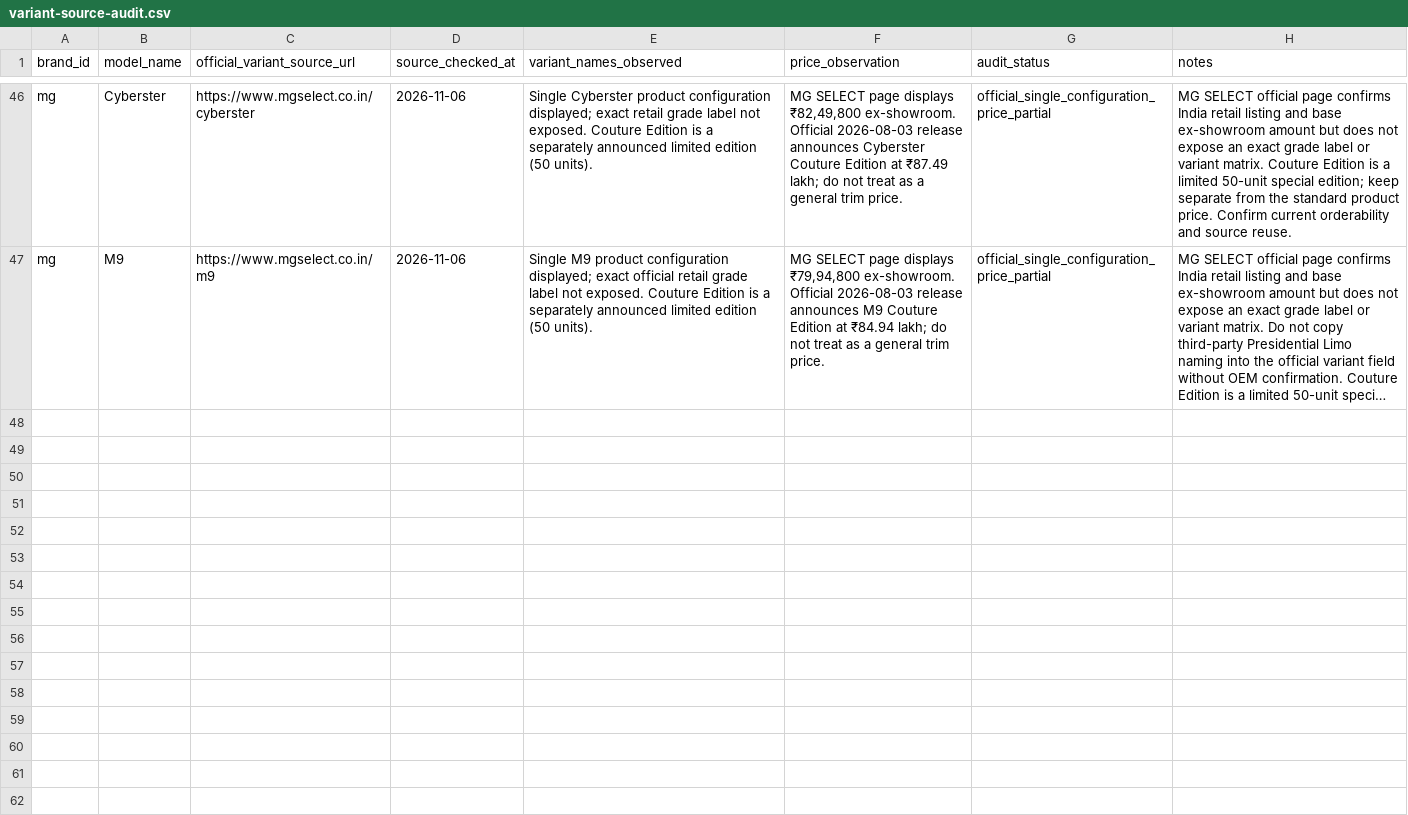
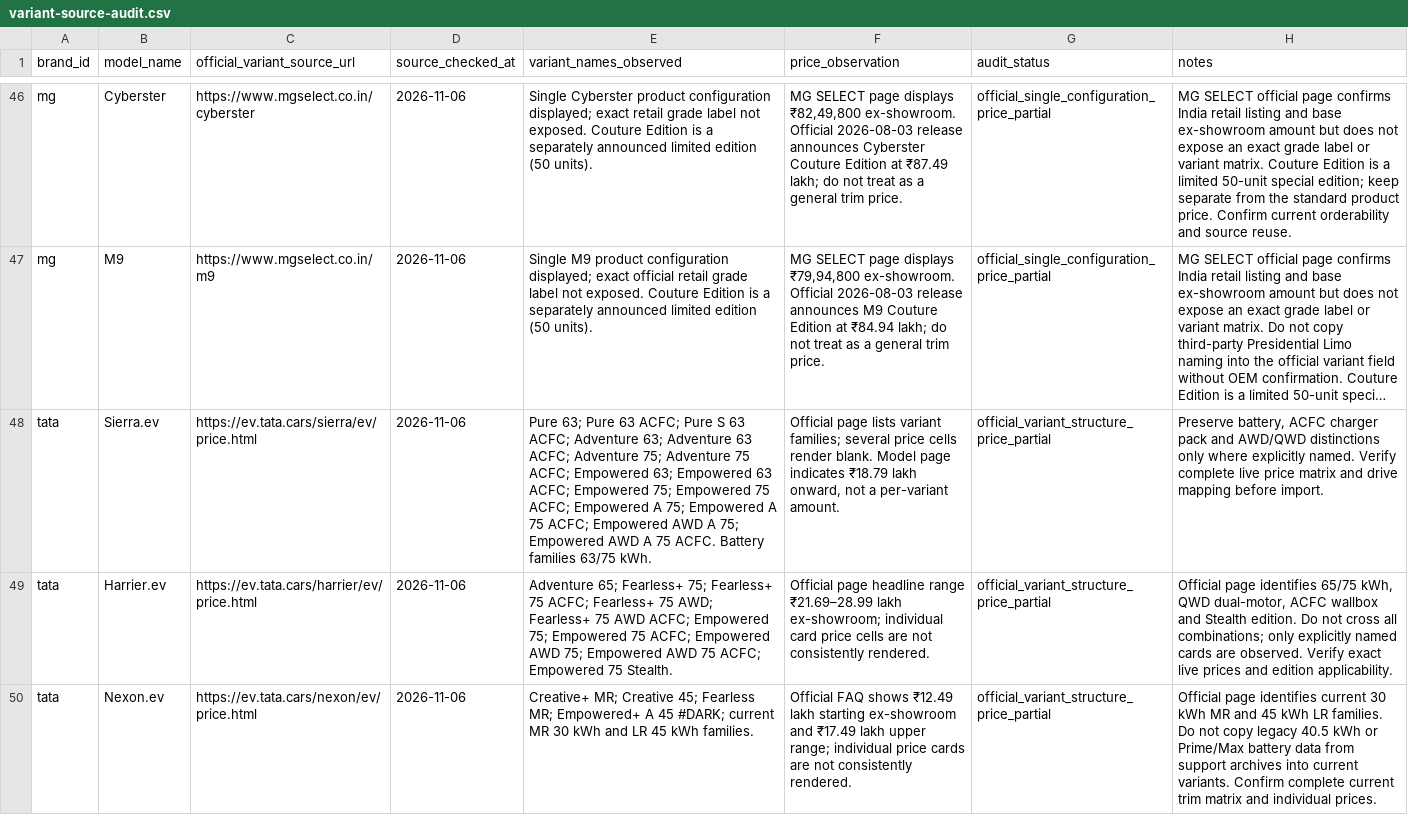
Before and after one commit to itrunks/motivo, a CSV file: data/variant-source-audit.csv, drawn as a sheet; only a part is shown, gaps mark what is left out; long unchanged cells end in …; the diff names each change by its address in the sheet, - before the commit and + after, or states it on an @@ line.

Commit message:
Add Tata EV source audit records batch one

```diff
--- a/data/variant-source-audit.csv
+++ b/data/variant-source-audit.csv
+row 48: tata | Sierra.ev | https://ev.tata.cars/sierra/ev/price.html | 2026-11-06 | Pure 63; Pure 63 ACFC; Pure S 63 ACFC; Adventure 63; Adventure 63 ACFC; Adventure 75; Adventure 75 ACFC; Empowered 63; Empowered 63 ACFC; Empowered 75; Empowered 75 ACFC; Empowered A 75; Empowered A 75 ACFC; Empowered AWD A 75; Empowered AWD A 75 ACFC. Battery families 63/75 kWh. | Official page lists variant families; several price cells render blank. Model page indicates ₹18.79 lakh onward, not a per-variant amount. | official_variant_structure_price_partial | Preserve battery, ACFC charger pack and AWD/QWD distinctions only where explicitly named. Verify complete live price matrix and drive mapping before import.
+row 49: tata | Harrier.ev | https://ev.tata.cars/harrier/ev/price.html | 2026-11-06 | Adventure 65; Fearless+ 75; Fearless+ 75 ACFC; Fearless+ 75 AWD; Fearless+ 75 AWD ACFC; Empowered 75; Empowered 75 ACFC; Empowered AWD 75; Empowered AWD 75 ACFC; Empowered 75 Stealth. | Official page headline range ₹21.69–28.99 lakh ex-showroom; individual card price cells are not consistently rendered. | official_variant_structure_price_partial | Official page identifies 65/75 kWh, QWD dual-motor, ACFC wallbox and Stealth edition. Do not cross all combinations; only explicitly named cards are observed. Verify exact live prices and edition applicability.
+row 50: tata | Nexon.ev | https://ev.tata.cars/nexon/ev/price.html | 2026-11-06 | Creative+ MR; Creative 45; Fearless MR; Empowered+ A 45 #DARK; current MR 30 kWh and LR 45 kWh families. | Official FAQ shows ₹12.49 lakh starting ex-showroom and ₹17.49 lakh upper range; individual price cards are not consistently rendered. | official_variant_structure_price_partial | Official page identifies current 30 kWh MR and 45 kWh LR families. Do not copy legacy 40.5 kWh or Prime/Max battery data from support archives into current variants. Confirm complete current trim matrix and individual prices.
```
